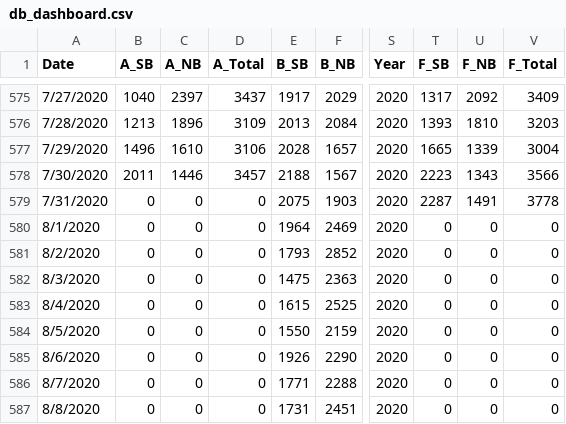
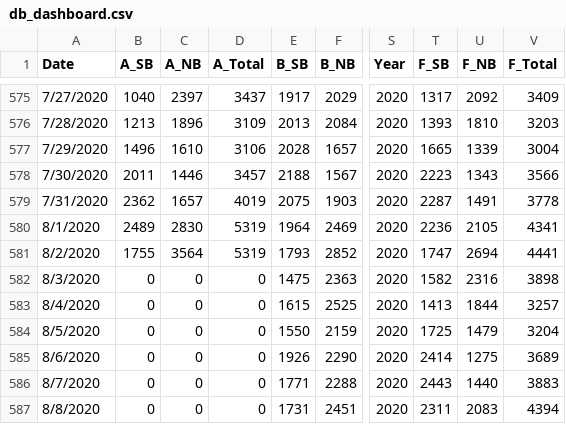
Before and after one commit to DomingoVG/Daily-KPIs, a CSV file: db_dashboard.csv, drawn as a sheet; only a part is shown, gaps mark what is left out; the diff covers the shown part only; the diff names each change by its address in the sheet, - before the commit and + after, or states it on an @@ line.

```diff
--- a/db_dashboard.csv
+++ b/db_dashboard.csv
-B579 (A_SB): 0
+B579 (A_SB): 2362
-C579 (A_NB): 0
+C579 (A_NB): 1657
-D579 (A_Total): 0
+D579 (A_Total): 4019
-B580 (A_SB): 0
+B580 (A_SB): 2489
-C580 (A_NB): 0
+C580 (A_NB): 2830
-D580:D581 (A_Total): 0
+D580:D581 (A_Total): 5319
-T580 (F_SB): 0
+T580 (F_SB): 2236
-U580 (F_NB): 0
+U580 (F_NB): 2105
-V580 (F_Total): 0
+V580 (F_Total): 4341
-B581 (A_SB): 0
+B581 (A_SB): 1755
-C581 (A_NB): 0
+C581 (A_NB): 3564
-T581 (F_SB): 0
+T581 (F_SB): 1747
-U581 (F_NB): 0
+U581 (F_NB): 2694
-V581 (F_Total): 0
+V581 (F_Total): 4441
-T582 (F_SB): 0
+T582 (F_SB): 1582
-U582 (F_NB): 0
+U582 (F_NB): 2316
-V582 (F_Total): 0
+V582 (F_Total): 3898
-T583 (F_SB): 0
+T583 (F_SB): 1413
-U583 (F_NB): 0
+U583 (F_NB): 1844
-V583 (F_Total): 0
+V583 (F_Total): 3257
-T584 (F_SB): 0
+T584 (F_SB): 1725
-U584 (F_NB): 0
+U584 (F_NB): 1479
-V584 (F_Total): 0
+V584 (F_Total): 3204
-T585 (F_SB): 0
+T585 (F_SB): 2414
-U585 (F_NB): 0
+U585 (F_NB): 1275
-V585 (F_Total): 0
+V585 (F_Total): 3689
-T586 (F_SB): 0
+T586 (F_SB): 2443
-U586 (F_NB): 0
+U586 (F_NB): 1440
-V586 (F_Total): 0
+V586 (F_Total): 3883
-T587 (F_SB): 0
+T587 (F_SB): 2311
-U587 (F_NB): 0
+U587 (F_NB): 2083
-V587 (F_Total): 0
+V587 (F_Total): 4394
```
Also changed, not shown: 69 edited cells elsewhere in this file, 1 other file.
